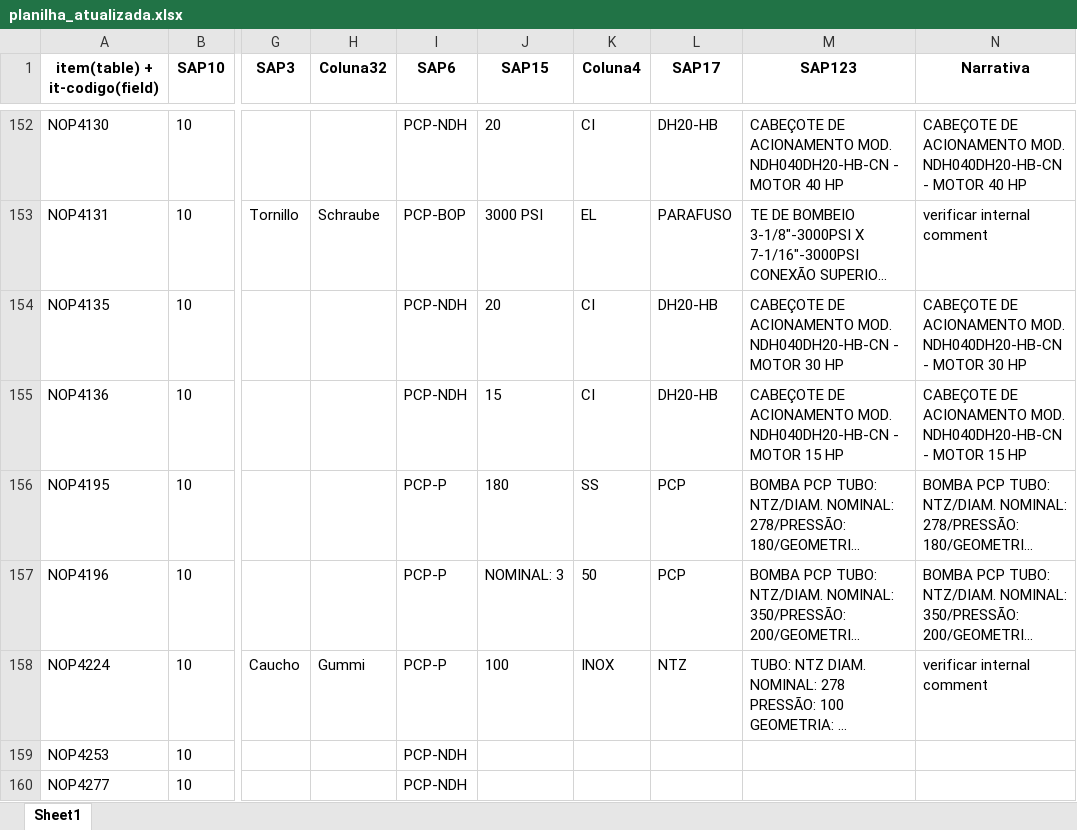
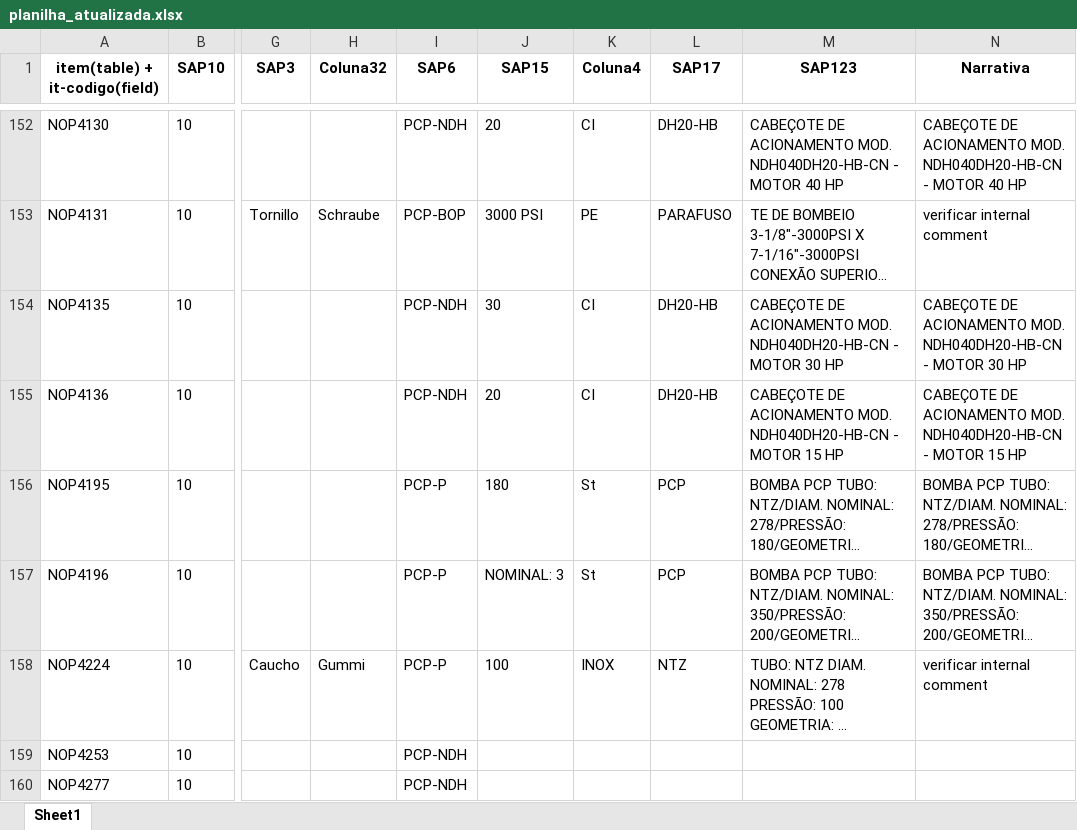
Before and after one commit to NEGuenther/Automa--o, an Excel workbook: planilhas/planilha_atualizada.xlsx, sheet Sheet1, drawn as a sheet; only a part is shown, gaps mark what is left out; long unchanged cells end in …; values as stored, in another font and other column widths than the file's, no borders; the diff covers the shown part only; the diff names each change by its address in the sheet, - before the commit and + after, or states it on an @@ line.

```diff
--- a/planilhas/planilha_atualizada.xlsx (sheet Sheet1)
+++ b/planilhas/planilha_atualizada.xlsx (sheet Sheet1)
-K153 (Coluna4): EL
+K153 (Coluna4): PE
-J154 (SAP15): 20
+J154 (SAP15): 30
-J155 (SAP15): 15
+J155 (SAP15): 20
-K156 (Coluna4): SS
+K156 (Coluna4): St
-K157 (Coluna4): 50
+K157 (Coluna4): St
```
Also changed, not shown: 46 edited cells elsewhere in this sheet, 4 other files.
